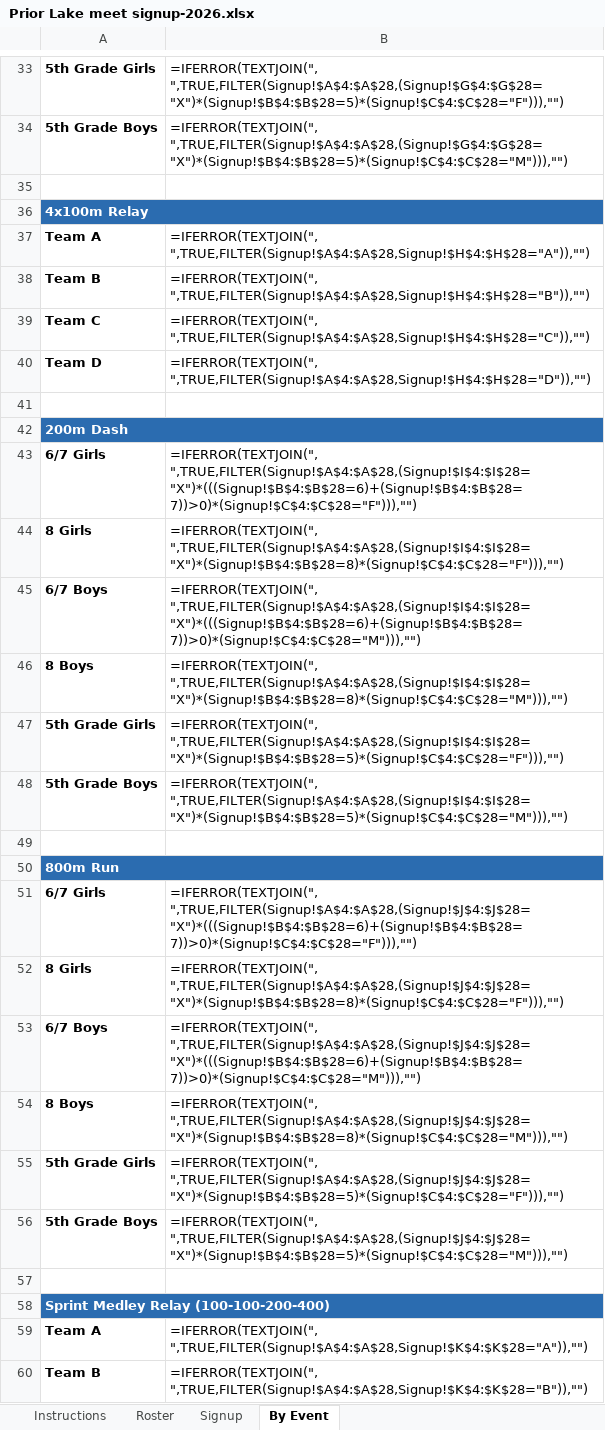
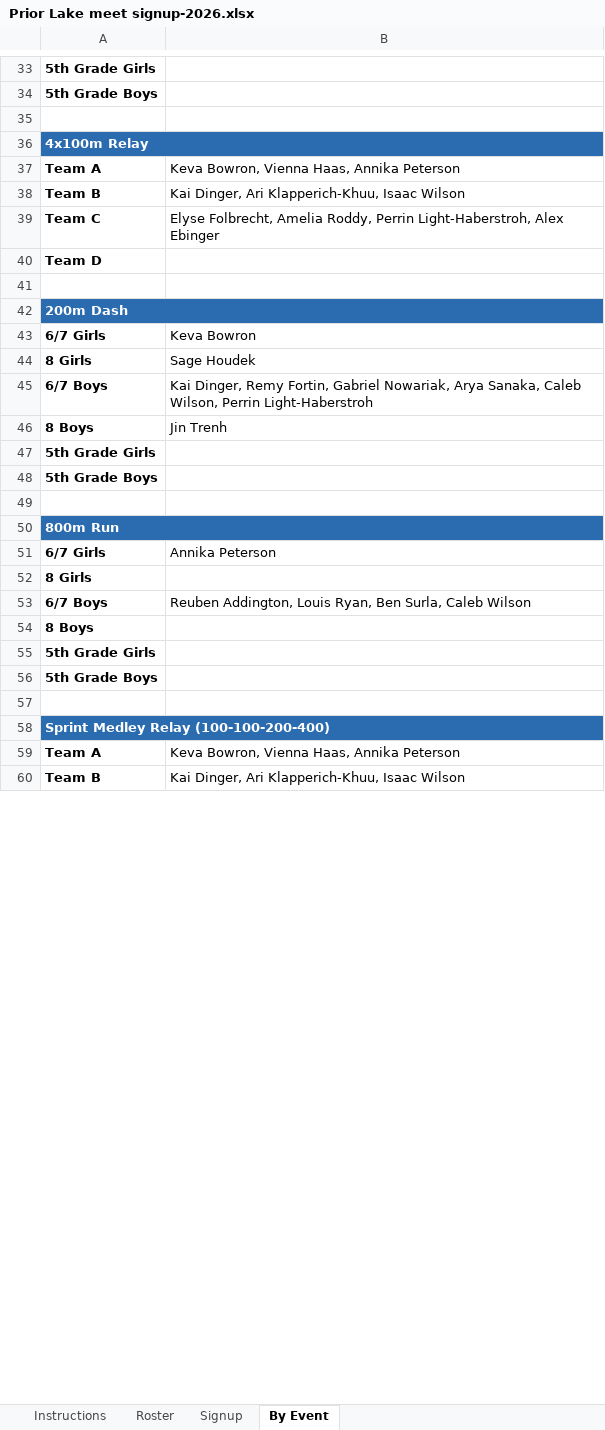
Before and after one commit to alwaysrun7/yhtrack-team-hub, an Excel workbook: Prior Lake meet signup-2026.xlsx, sheet By Event, drawn as a sheet; only a part is shown, gaps mark what is left out; values as stored, in another font and other column widths than the file's, no borders; formulas without a stored value are shown as written; charts and pictures not drawn; the diff covers the shown part only; the diff names each change by its address in the sheet, - before the commit and + after, or states it on an @@ line.

```diff
--- a/Prior Lake meet signup-2026.xlsx (sheet By Event)
+++ b/Prior Lake meet signup-2026.xlsx (sheet By Event)
-B33: =IFERROR(TEXTJOIN(", ",TRUE,FILTER(Signup!$A$4:$A$28,(Signup!$G$4:$G$28="X")*(Signup!$B$4:$B$28=5)*(Signup!$C$4:$C$28="F"))),"")
+B33: (empty)
-B34: =IFERROR(TEXTJOIN(", ",TRUE,FILTER(Signup!$A$4:$A$28,(Signup!$G$4:$G$28="X")*(Signup!$B$4:$B$28=5)*(Signup!$C$4:$C$28="M"))),"")
+B34: (empty)
-B37: =IFERROR(TEXTJOIN(", ",TRUE,FILTER(Signup!$A$4:$A$28,Signup!$H$4:$H$28="A")),"")
+B37: Keva Bowron, Vienna Haas, Annika Peterson
-B38: =IFERROR(TEXTJOIN(", ",TRUE,FILTER(Signup!$A$4:$A$28,Signup!$H$4:$H$28="B")),"")
+B38: Kai Dinger, Ari Klapperich-Khuu, Isaac Wilson
-B39: =IFERROR(TEXTJOIN(", ",TRUE,FILTER(Signup!$A$4:$A$28,Signup!$H$4:$H$28="C")),"")
+B39: Elyse Folbrecht, Amelia Roddy, Perrin Light-Haberstroh, Alex Ebinger
-B40: =IFERROR(TEXTJOIN(", ",TRUE,FILTER(Signup!$A$4:$A$28,Signup!$H$4:$H$28="D")),"")
+B40: (empty)
-B43: =IFERROR(TEXTJOIN(", ",TRUE,FILTER(Signup!$A$4:$A$28,(Signup!$I$4:$I$28="X")*(((Signup!$B$4:$B$28=6)+(Signup!$B$4:$B$28=7))>0)*(Signup!$C$4:$C$28="F"))),"")
+B43: Keva Bowron
-B44: =IFERROR(TEXTJOIN(", ",TRUE,FILTER(Signup!$A$4:$A$28,(Signup!$I$4:$I$28="X")*(Signup!$B$4:$B$28=8)*(Signup!$C$4:$C$28="F"))),"")
+B44: Sage Houdek
-B45: =IFERROR(TEXTJOIN(", ",TRUE,FILTER(Signup!$A$4:$A$28,(Signup!$I$4:$I$28="X")*(((Signup!$B$4:$B$28=6)+(Signup!$B$4:$B$28=7))>0)*(Signup!$C$4:$C$28="M"))),"")
+B45: Kai Dinger, Remy Fortin, Gabriel Nowariak, Arya Sanaka, Caleb Wilson, Perrin Light-Haberstroh
-B46: =IFERROR(TEXTJOIN(", ",TRUE,FILTER(Signup!$A$4:$A$28,(Signup!$I$4:$I$28="X")*(Signup!$B$4:$B$28=8)*(Signup!$C$4:$C$28="M"))),"")
+B46: Jin Trenh
-B47: =IFERROR(TEXTJOIN(", ",TRUE,FILTER(Signup!$A$4:$A$28,(Signup!$I$4:$I$28="X")*(Signup!$B$4:$B$28=5)*(Signup!$C$4:$C$28="F"))),"")
+B47: (empty)
-B48: =IFERROR(TEXTJOIN(", ",TRUE,FILTER(Signup!$A$4:$A$28,(Signup!$I$4:$I$28="X")*(Signup!$B$4:$B$28=5)*(Signup!$C$4:$C$28="M"))),"")
+B48: (empty)
-B51: =IFERROR(TEXTJOIN(", ",TRUE,FILTER(Signup!$A$4:$A$28,(Signup!$J$4:$J$28="X")*(((Signup!$B$4:$B$28=6)+(Signup!$B$4:$B$28=7))>0)*(Signup!$C$4:$C$28="F"))),"")
+B51: Annika Peterson
-B52: =IFERROR(TEXTJOIN(", ",TRUE,FILTER(Signup!$A$4:$A$28,(Signup!$J$4:$J$28="X")*(Signup!$B$4:$B$28=8)*(Signup!$C$4:$C$28="F"))),"")
+B52: (empty)
-B53: =IFERROR(TEXTJOIN(", ",TRUE,FILTER(Signup!$A$4:$A$28,(Signup!$J$4:$J$28="X")*(((Signup!$B$4:$B$28=6)+(Signup!$B$4:$B$28=7))>0)*(Signup!$C$4:$C$28="M"))),"")
+B53: Reuben Addington, Louis Ryan, Ben Surla, Caleb Wilson
-B54: =IFERROR(TEXTJOIN(", ",TRUE,FILTER(Signup!$A$4:$A$28,(Signup!$J$4:$J$28="X")*(Signup!$B$4:$B$28=8)*(Signup!$C$4:$C$28="M"))),"")
+B54: (empty)
-B55: =IFERROR(TEXTJOIN(", ",TRUE,FILTER(Signup!$A$4:$A$28,(Signup!$J$4:$J$28="X")*(Signup!$B$4:$B$28=5)*(Signup!$C$4:$C$28="F"))),"")
+B55: (empty)
-B56: =IFERROR(TEXTJOIN(", ",TRUE,FILTER(Signup!$A$4:$A$28,(Signup!$J$4:$J$28="X")*(Signup!$B$4:$B$28=5)*(Signup!$C$4:$C$28="M"))),"")
+B56: (empty)
-B59: =IFERROR(TEXTJOIN(", ",TRUE,FILTER(Signup!$A$4:$A$28,Signup!$K$4:$K$28="A")),"")
+B59: Keva Bowron, Vienna Haas, Annika Peterson
-B60: =IFERROR(TEXTJOIN(", ",TRUE,FILTER(Signup!$A$4:$A$28,Signup!$K$4:$K$28="B")),"")
+B60: Kai Dinger, Ari Klapperich-Khuu, Isaac Wilson
```
Also changed, not shown: 48 edited cells elsewhere in this sheet, sheet Signup, sheet Roster, charts or pictures, TCGIS Muddy Water Relays signup-2026.xlsx, 22 other files.
